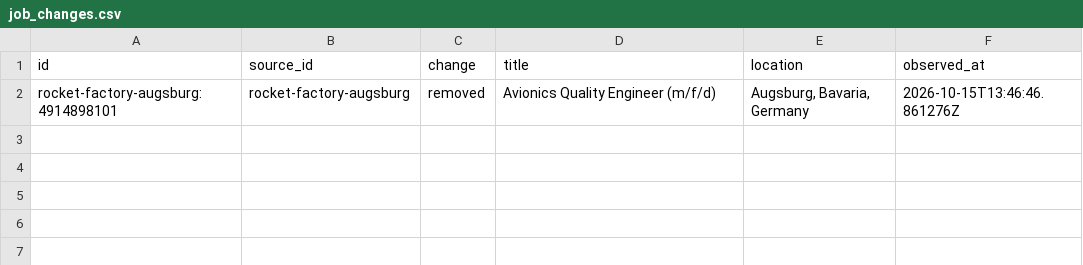
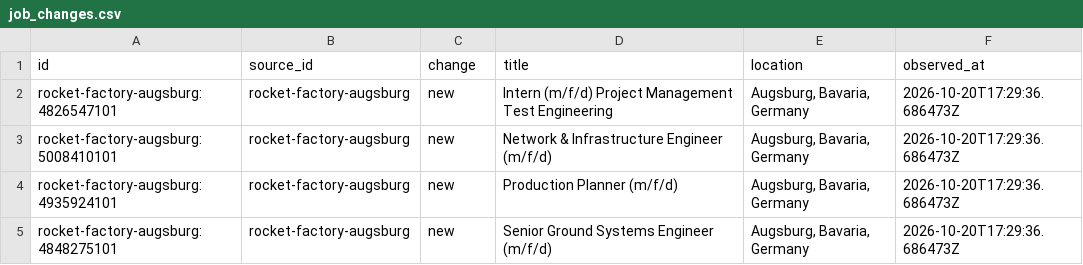
Before and after one commit to hailbagel/job-tracker-public, a CSV file: data/rocket-factory-augsburg/processed/job_changes.csv, drawn as a sheet.

```diff
--- a/data/rocket-factory-augsburg/processed/job_changes.csv
+++ b/data/rocket-factory-augsburg/processed/job_changes.csv
@@ -1,2 +1,5 @@
 id,source_id,change,title,location,observed_at
-rocket-factory-augsburg:4914898101,rocket-factory-augsburg,removed,Avionics Quality Engineer (m/f/d),"Augsburg, Bavaria, Germany",2026-10-15T13:46:46.861276Z
+rocket-factory-augsburg:4826547101,rocket-factory-augsburg,new,Intern (m/f/d) Project Management Test Engineering,"Augsburg, Bavaria, Germany",2026-10-20T17:29:36.686473Z
+rocket-factory-augsburg:5008410101,rocket-factory-augsburg,new,Network & Infrastructure Engineer (m/f/d),"Augsburg, Bavaria, Germany",2026-10-20T17:29:36.686473Z
+rocket-factory-augsburg:4935924101,rocket-factory-augsburg,new,Production Planner (m/f/d),"Augsburg, Bavaria, Germany",2026-10-20T17:29:36.686473Z
+rocket-factory-augsburg:4848275101,rocket-factory-augsburg,new,Senior Ground Systems Engineer (m/f/d),"Augsburg, Bavaria, Germany",2026-10-20T17:29:36.686473Z
```
Also changed, not shown: data/hyimpulse/processed/job_changes.csv, data/hyimpulse/processed/jobs_latest.csv, 35 other files.
